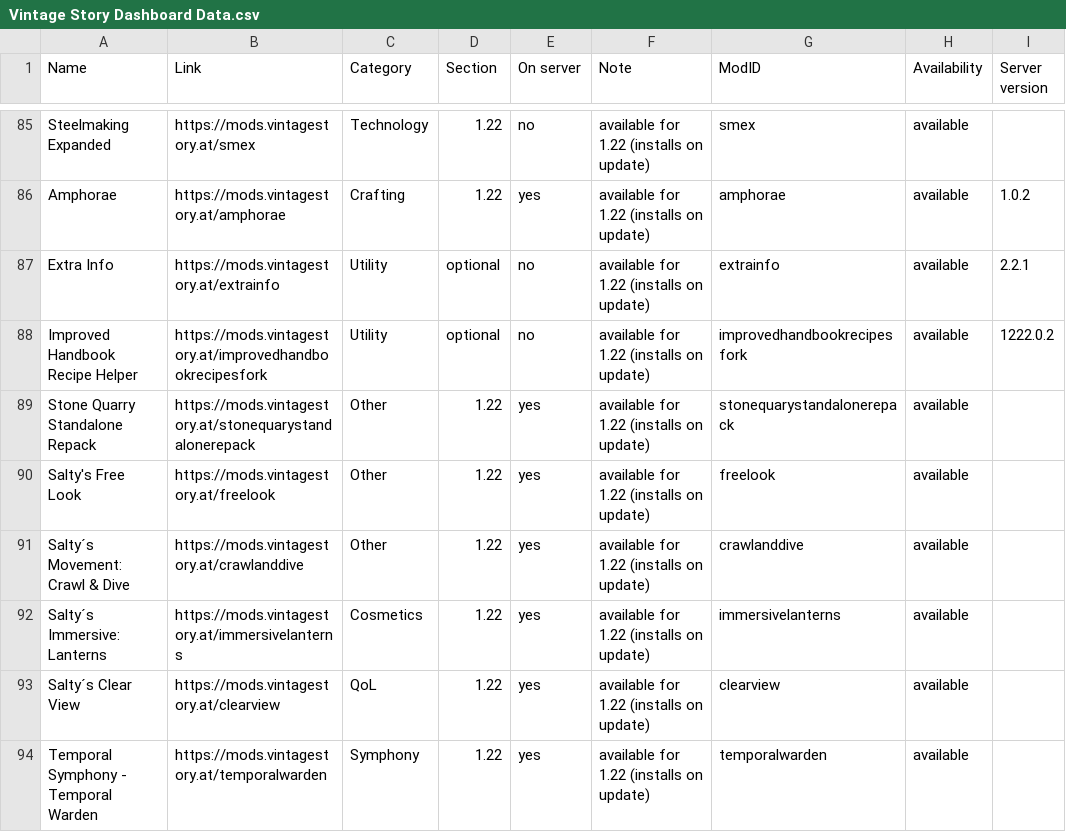
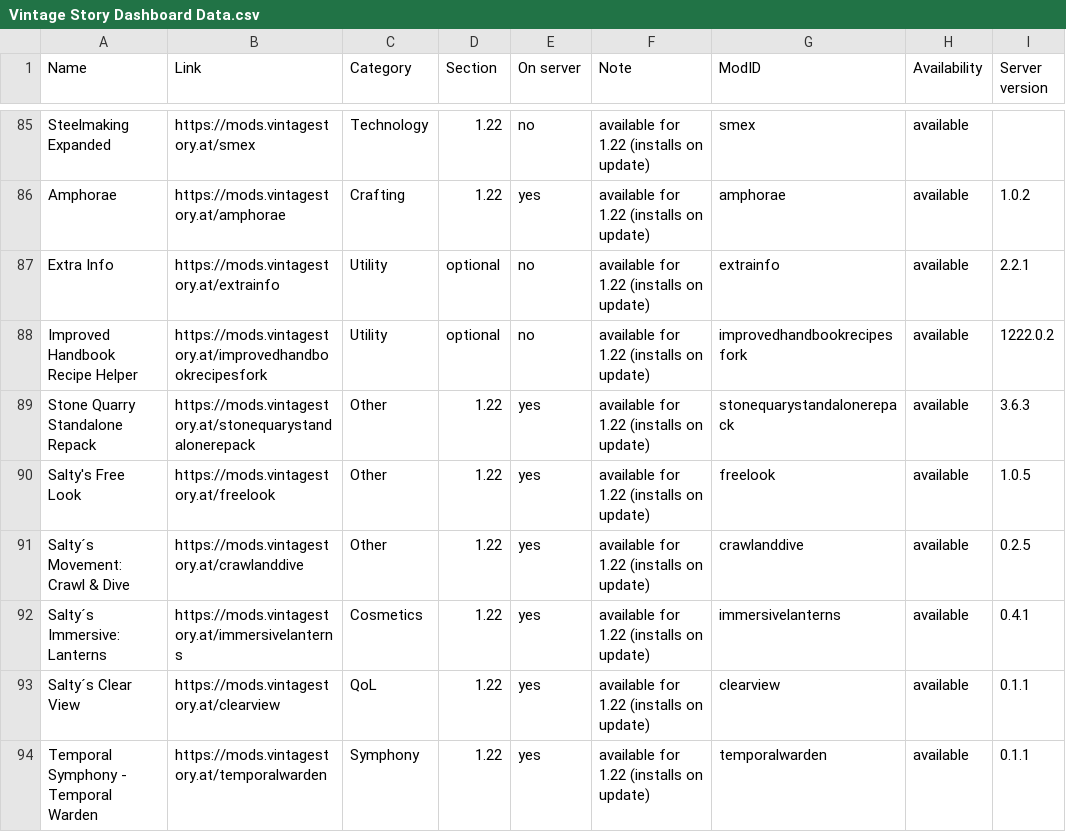
Before and after one commit to ConnyZs/VintageStory, a CSV file: Vintage Story Dashboard Data.csv, drawn as a sheet; only a part is shown, gaps mark what is left out; the diff covers the shown part only.

```diff
--- a/Vintage Story Dashboard Data.csv
+++ b/Vintage Story Dashboard Data.csv
@@ -88,7 +88,7 @@ Extra Info,https://mods.vintagestory.at/extrainfo,Utility,optional,no,available
 Improved Handbook Recipe Helper,https://mods.vintagestory.at/improvedhandbookrecipesfork,Utility,optional,no,available for 1.22 (installs on update),improvedhandbookrecipesfork,available,1222.0.2
-Stone Quarry Standalone Repack,https://mods.vintagestory.at/stonequarystandalonerepack,Other,1.22,yes,available for 1.22 (installs on update),stonequarystandalonerepack,available,
-Salty's Free Look,https://mods.vintagestory.at/freelook,Other,1.22,yes,available for 1.22 (installs on update),freelook,available,
-Salty´s Movement: Crawl & Dive,https://mods.vintagestory.at/crawlanddive,Other,1.22,yes,available for 1.22 (installs on update),crawlanddive,available,
-Salty´s Immersive: Lanterns,https://mods.vintagestory.at/immersivelanterns,Cosmetics,1.22,yes,available for 1.22 (installs on update),immersivelanterns,available,
-Salty´s Clear View,https://mods.vintagestory.at/clearview,QoL,1.22,yes,available for 1.22 (installs on update),clearview,available,
-Temporal Symphony - Temporal Warden,https://mods.vintagestory.at/temporalwarden,Symphony,1.22,yes,available for 1.22 (installs on update),temporalwarden,available,
+Stone Quarry Standalone Repack,https://mods.vintagestory.at/stonequarystandalonerepack,Other,1.22,yes,available for 1.22 (installs on update),stonequarystandalonerepack,available,3.6.3
+Salty's Free Look,https://mods.vintagestory.at/freelook,Other,1.22,yes,available for 1.22 (installs on update),freelook,available,1.0.5
+Salty´s Movement: Crawl & Dive,https://mods.vintagestory.at/crawlanddive,Other,1.22,yes,available for 1.22 (installs on update),crawlanddive,available,0.2.5
+Salty´s Immersive: Lanterns,https://mods.vintagestory.at/immersivelanterns,Cosmetics,1.22,yes,available for 1.22 (installs on update),immersivelanterns,available,0.4.1
+Salty´s Clear View,https://mods.vintagestory.at/clearview,QoL,1.22,yes,available for 1.22 (installs on update),clearview,available,0.1.1
+Temporal Symphony - Temporal Warden,https://mods.vintagestory.at/temporalwarden,Symphony,1.22,yes,available for 1.22 (installs on update),temporalwarden,available,0.1.1
```
Also changed, not shown: 1 added row, 1 removed row and 8 edited cells elsewhere in this file, 27 other files.
